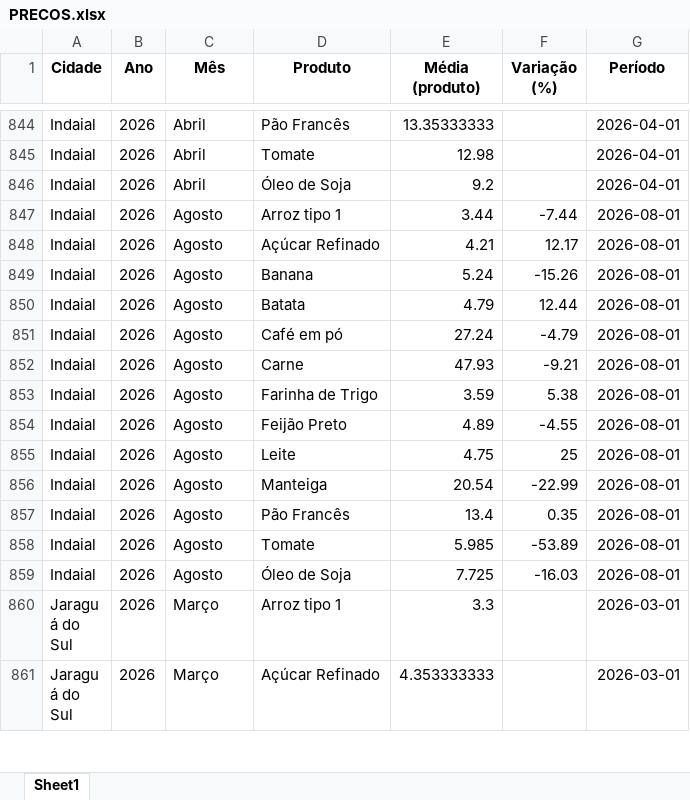
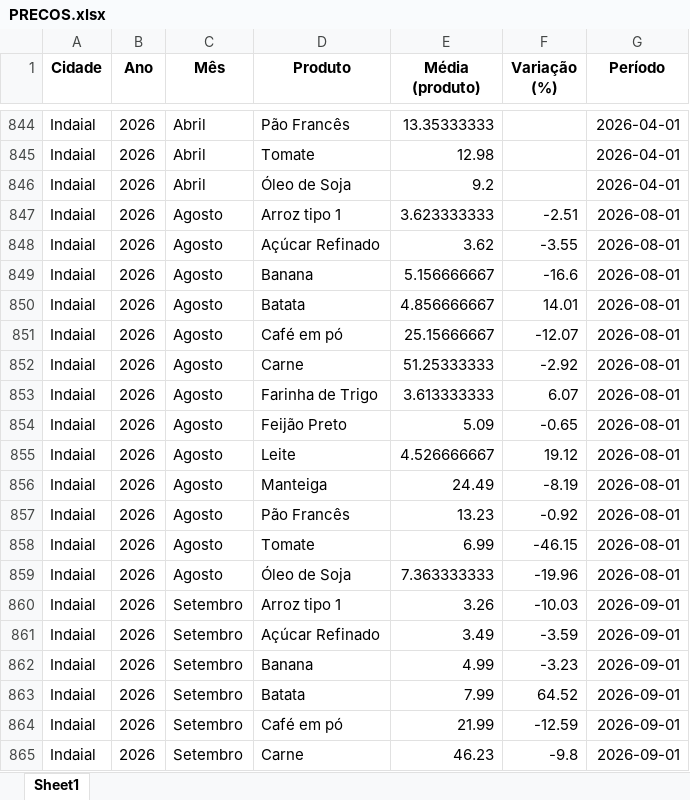
Before and after one commit to bttomio/CidadaniaFinanceira, an Excel workbook: PRECOS.xlsx, sheet Sheet1, drawn as a sheet; only a part is shown, gaps mark what is left out; the shorter side is filled out with more unchanged rows; values as stored, in another font and other column widths than the file's, no borders; the diff covers the shown part only; the diff names each change by its address in the sheet, - before the commit and + after, or states it on an @@ line.

```diff
--- a/PRECOS.xlsx (sheet Sheet1)
+++ b/PRECOS.xlsx (sheet Sheet1)
-E847 (Média (produto)): 3.44
+E847 (Média (produto)): 3.623333333
-F847 (Variação (%)): -7.44
+F847 (Variação (%)): -2.51
-E848 (Média (produto)): 4.21
+E848 (Média (produto)): 3.62
-F848 (Variação (%)): 12.17
+F848 (Variação (%)): -3.55
-E849 (Média (produto)): 5.24
+E849 (Média (produto)): 5.156666667
-F849 (Variação (%)): -15.26
+F849 (Variação (%)): -16.6
-E850 (Média (produto)): 4.79
+E850 (Média (produto)): 4.856666667
-F850 (Variação (%)): 12.44
+F850 (Variação (%)): 14.01
-E851 (Média (produto)): 27.24
+E851 (Média (produto)): 25.15666667
-F851 (Variação (%)): -4.79
+F851 (Variação (%)): -12.07
-E852 (Média (produto)): 47.93
+E852 (Média (produto)): 51.25333333
-F852 (Variação (%)): -9.21
+F852 (Variação (%)): -2.92
-E853 (Média (produto)): 3.59
+E853 (Média (produto)): 3.613333333
-F853 (Variação (%)): 5.38
+F853 (Variação (%)): 6.07
-E854 (Média (produto)): 4.89
+E854 (Média (produto)): 5.09
-F854 (Variação (%)): -4.55
+F854 (Variação (%)): -0.65
-E855 (Média (produto)): 4.75
+E855 (Média (produto)): 4.526666667
-F855 (Variação (%)): 25
+F855 (Variação (%)): 19.12
-E856 (Média (produto)): 20.54
+E856 (Média (produto)): 24.49
-F856 (Variação (%)): -22.99
+F856 (Variação (%)): -8.19
-E857 (Média (produto)): 13.4
+E857 (Média (produto)): 13.23
-F857 (Variação (%)): 0.35
+F857 (Variação (%)): -0.92
-E858 (Média (produto)): 5.985
+E858 (Média (produto)): 6.99
-F858 (Variação (%)): -53.89
+F858 (Variação (%)): -46.15
-E859 (Média (produto)): 7.725
+E859 (Média (produto)): 7.363333333
-F859 (Variação (%)): -16.03
+F859 (Variação (%)): -19.96
+row 860: Indaial | 2026 | Setembro | Arroz tipo 1 | 3.26 | -10.03 | 2026-09-01
+row 861: Indaial | 2026 | Setembro | Açúcar Refinado | 3.49 | -3.59 | 2026-09-01
+row 862: Indaial | 2026 | Setembro | Banana | 4.99 | -3.23 | 2026-09-01
+row 863: Indaial | 2026 | Setembro | Batata | 7.99 | 64.52 | 2026-09-01
+row 864: Indaial | 2026 | Setembro | Café em pó | 21.99 | -12.59 | 2026-09-01
+row 865: Indaial | 2026 | Setembro | Carne | 46.23 | -9.8 | 2026-09-01
```
Also changed, not shown: 20 added rows elsewhere in this sheet, CT.xlsx, VAR_PROD.xlsx, 12 other files.
